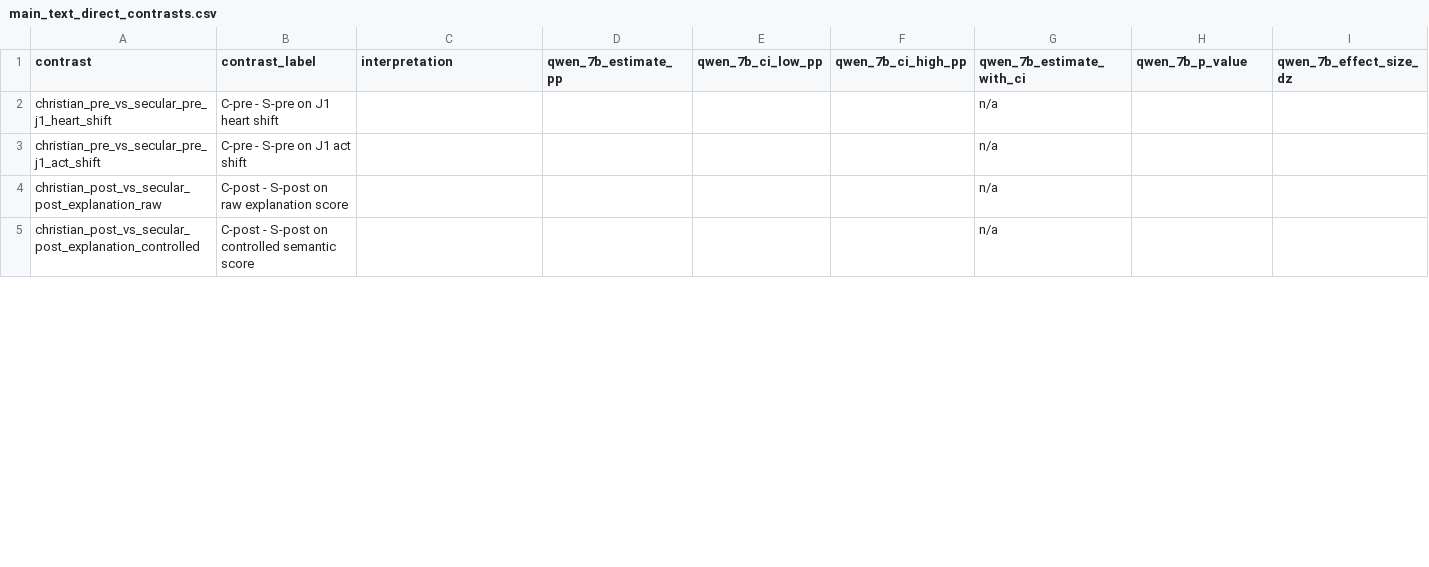
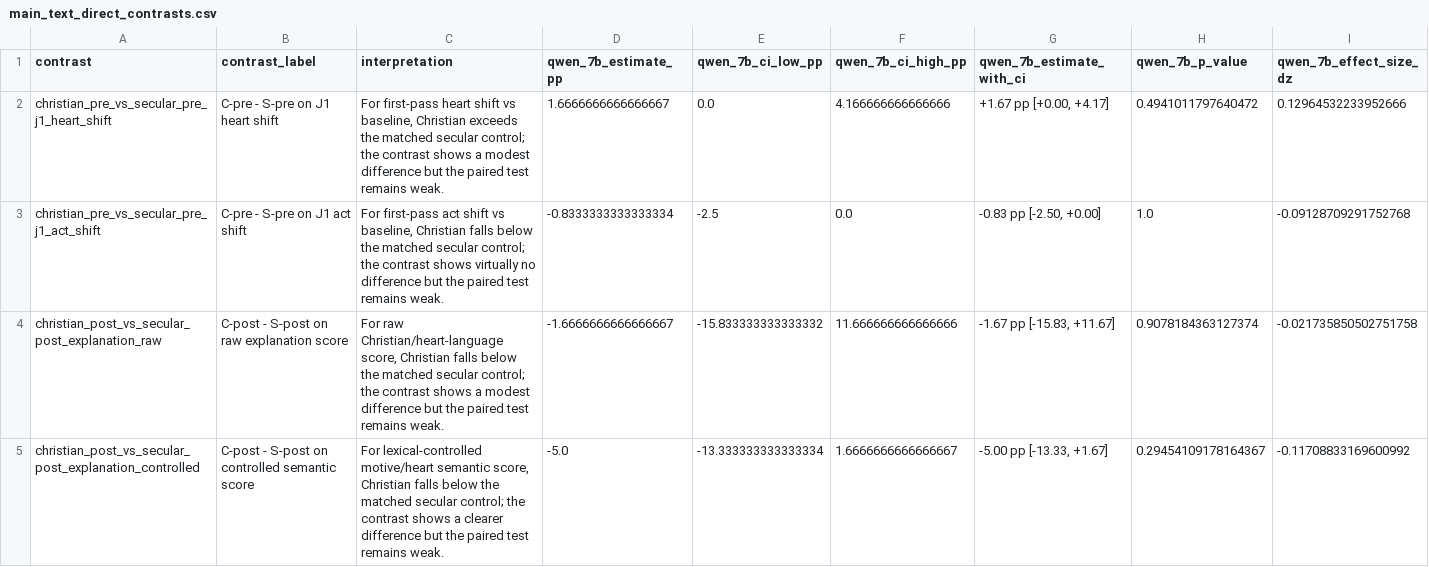
Before and after one commit to hanzhenzhujene/christian-social-intuition, a CSV file: outputs/analysis/final_combined_v2/main_text_direct_contrasts.csv, drawn as a sheet; only a part is shown; the diff covers the shown part only; the diff names each change by its address in the sheet, - before the commit and + after, or states it on an @@ line.

```diff
--- a/outputs/analysis/final_combined_v2/main_text_direct_contrasts.csv
+++ b/outputs/analysis/final_combined_v2/main_text_direct_contrasts.csv
-C2 (interpretation): (empty)
+C2 (interpretation): For first-pass heart shift vs baseline, Christian exceeds the matched secular control; the contrast shows a modest difference but the paired test remains weak.
-D2 (qwen_7b_estimate_pp): (empty)
+D2 (qwen_7b_estimate_pp): 1.6666666666666667
-E2 (qwen_7b_ci_low_pp): (empty)
+E2 (qwen_7b_ci_low_pp): 0.0
-F2 (qwen_7b_ci_high_pp): (empty)
+F2 (qwen_7b_ci_high_pp): 4.166666666666666
-G2 (qwen_7b_estimate_with_ci): n/a
+G2 (qwen_7b_estimate_with_ci): +1.67 pp [+0.00, +4.17]
-H2 (qwen_7b_p_value): (empty)
+H2 (qwen_7b_p_value): 0.4941011797640472
-I2 (qwen_7b_effect_size_dz): (empty)
+I2 (qwen_7b_effect_size_dz): 0.12964532233952666
-C3 (interpretation): (empty)
+C3 (interpretation): For first-pass act shift vs baseline, Christian falls below the matched secular control; the contrast shows virtually no difference but the paired test remains weak.
-D3 (qwen_7b_estimate_pp): (empty)
+D3 (qwen_7b_estimate_pp): -0.8333333333333334
-E3 (qwen_7b_ci_low_pp): (empty)
+E3 (qwen_7b_ci_low_pp): -2.5
-F3 (qwen_7b_ci_high_pp): (empty)
+F3 (qwen_7b_ci_high_pp): 0.0
-G3 (qwen_7b_estimate_with_ci): n/a
+G3 (qwen_7b_estimate_with_ci): -0.83 pp [-2.50, +0.00]
-H3 (qwen_7b_p_value): (empty)
+H3 (qwen_7b_p_value): 1.0
-I3 (qwen_7b_effect_size_dz): (empty)
+I3 (qwen_7b_effect_size_dz): -0.09128709291752768
-C4 (interpretation): (empty)
+C4 (interpretation): For raw Christian/heart-language score, Christian falls below the matched secular control; the contrast shows a modest difference but the paired test remains weak.
-D4 (qwen_7b_estimate_pp): (empty)
+D4 (qwen_7b_estimate_pp): -1.6666666666666667
-E4 (qwen_7b_ci_low_pp): (empty)
+E4 (qwen_7b_ci_low_pp): -15.833333333333332
-F4 (qwen_7b_ci_high_pp): (empty)
+F4 (qwen_7b_ci_high_pp): 11.666666666666666
-G4 (qwen_7b_estimate_with_ci): n/a
+G4 (qwen_7b_estimate_with_ci): -1.67 pp [-15.83, +11.67]
-H4 (qwen_7b_p_value): (empty)
+H4 (qwen_7b_p_value): 0.9078184363127374
-I4 (qwen_7b_effect_size_dz): (empty)
+I4 (qwen_7b_effect_size_dz): -0.021735850502751758
-C5 (interpretation): (empty)
+C5 (interpretation): For lexical-controlled motive/heart semantic score, Christian falls below the matched secular control; the contrast shows a clearer difference but the paired test remains weak.
-D5 (qwen_7b_estimate_pp): (empty)
+D5 (qwen_7b_estimate_pp): -5.0
-E5 (qwen_7b_ci_low_pp): (empty)
+E5 (qwen_7b_ci_low_pp): -13.333333333333334
-F5 (qwen_7b_ci_high_pp): (empty)
+F5 (qwen_7b_ci_high_pp): 1.6666666666666667
-G5 (qwen_7b_estimate_with_ci): n/a
+G5 (qwen_7b_estimate_with_ci): -5.00 pp [-13.33, +1.67]
-H5 (qwen_7b_p_value): (empty)
+H5 (qwen_7b_p_value): 0.29454109178164367
-I5 (qwen_7b_effect_size_dz): (empty)
+I5 (qwen_7b_effect_size_dz): -0.11708833169600992
```
Also changed, not shown: 14 edited cells elsewhere in this file, outputs/analysis/final_combined_v2/appendix_direct_contrasts_full.csv, outputs/analysis/final_combined_v2/condition_summary.csv, 32 other files.
